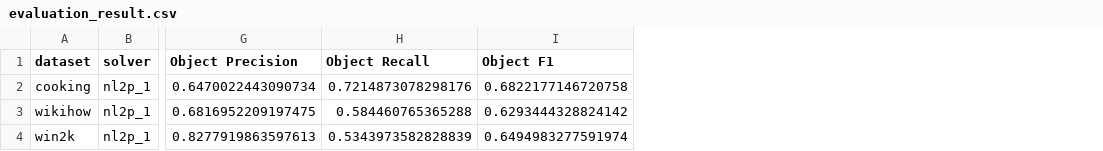
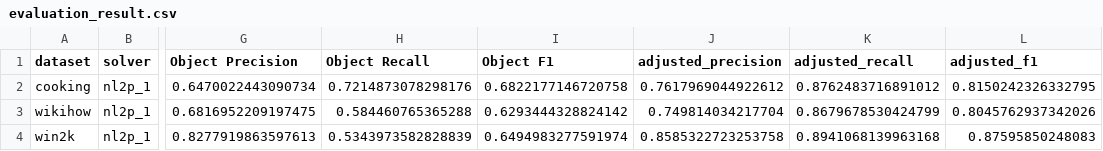
Before and after one commit to utop1an/llm-action-extraction, a CSV file: results/nl2p_1/gpt-5.4/evaluation_result.csv, drawn as a sheet; only a part is shown, gaps mark what is left out; the diff names each change by its address in the sheet, - before the commit and + after, or states it on an @@ line.

```diff
--- a/results/nl2p_1/gpt-5.4/evaluation_result.csv
+++ b/results/nl2p_1/gpt-5.4/evaluation_result.csv
+column J (adjusted_precision), rows 2-4: 0.7617969044922612 | 0.749814034217704 | 0.8585322723253758
+column K (adjusted_recall), rows 2-4: 0.8762483716891012 | 0.8679678530424799 | 0.8941068139963168
+column L (adjusted_f1), rows 2-4: 0.8150242326332795 | 0.8045762937342026 | 0.87595850248083
```
Also changed, not shown: 8 other files.
